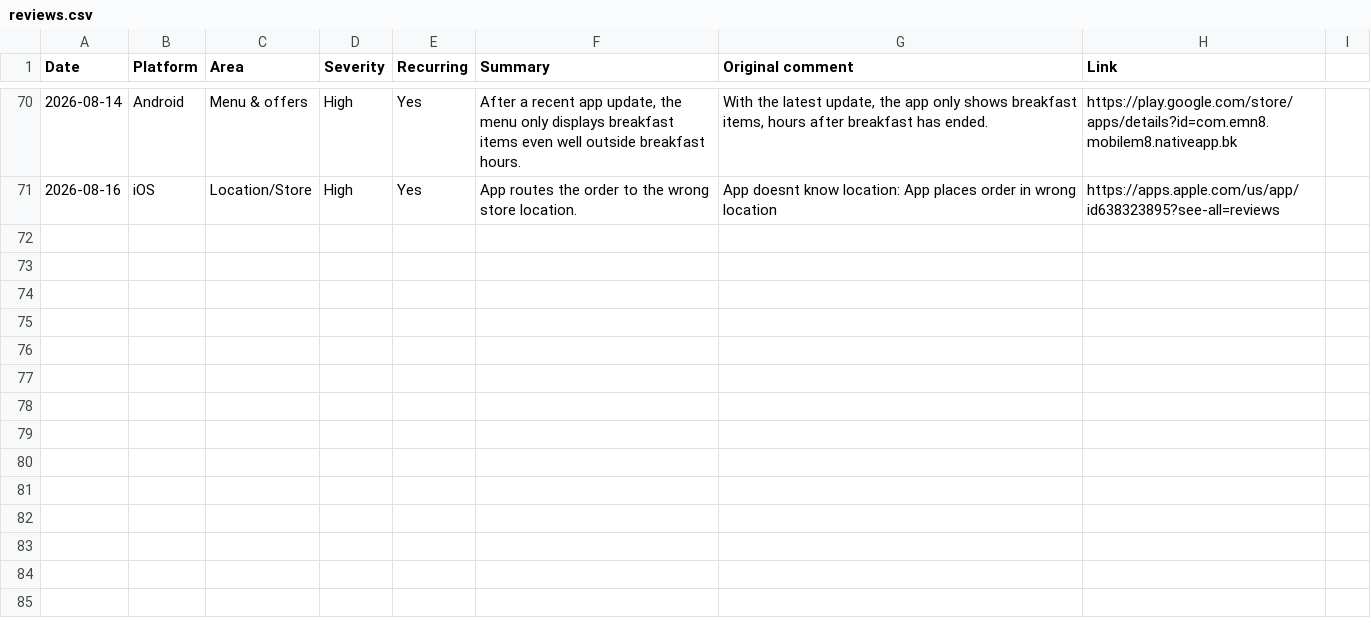
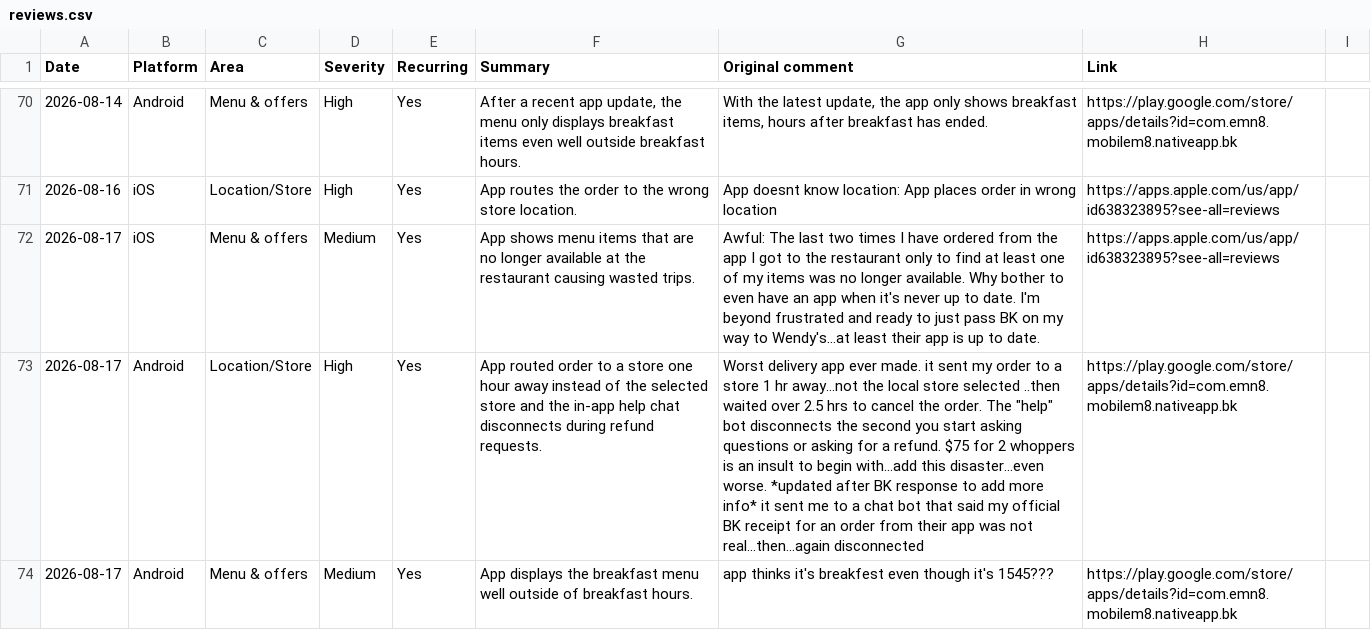
Before and after one commit to rocco9022/bk-review-triage, a CSV file: reviews.csv, drawn as a sheet; only a part is shown, gaps mark what is left out; the diff names each change by its address in the sheet, - before the commit and + after, or states it on an @@ line.

Commit message:
Add 3 UX/UI review(s)

```diff
--- a/reviews.csv
+++ b/reviews.csv
+row 72: 2026-08-17 | iOS | Menu & offers | Medium | Yes | App shows menu items that are no longer available at the restaurant causing wasted trips. | Awful: The last two times I have ordered from the app I got to the restaurant only to find at least one of my items was no longer available. Why bother to even have an app when it's never up to date. I'm beyond frustrated and ready to just pass BK on my way to Wendy's…at least their app is up to date. | https://apps.apple.com/us/app/id638323895?see-all=reviews
+row 73: 2026-08-17 | Android | Location/Store | High | Yes | App routed order to a store one hour away instead of the selected store and the in-app help chat disconnects during refund requests. | Worst delivery app ever made. it sent my order to a store 1 hr away...not the local store selected ..then waited over 2.5 hrs to cancel the order. The "help" bot disconnects the second you start asking questions or asking for a refund. $75 for 2 whoppers is an insult to begin with...add this disaster...even worse. *updated after BK response to add more info* it sent me to a chat bot that said my official BK receipt for an order from their app was not real...then...again disconnected | https://play.google.com/store/apps/details?id=com.emn8.mobilem8.nativeapp.bk
+row 74: 2026-08-17 | Android | Menu & offers | Medium | Yes | App displays the breakfast menu well outside of breakfast hours. | app thinks it's breakfest even though it's 1545??? | https://play.google.com/store/apps/details?id=com.emn8.mobilem8.nativeapp.bk
```
